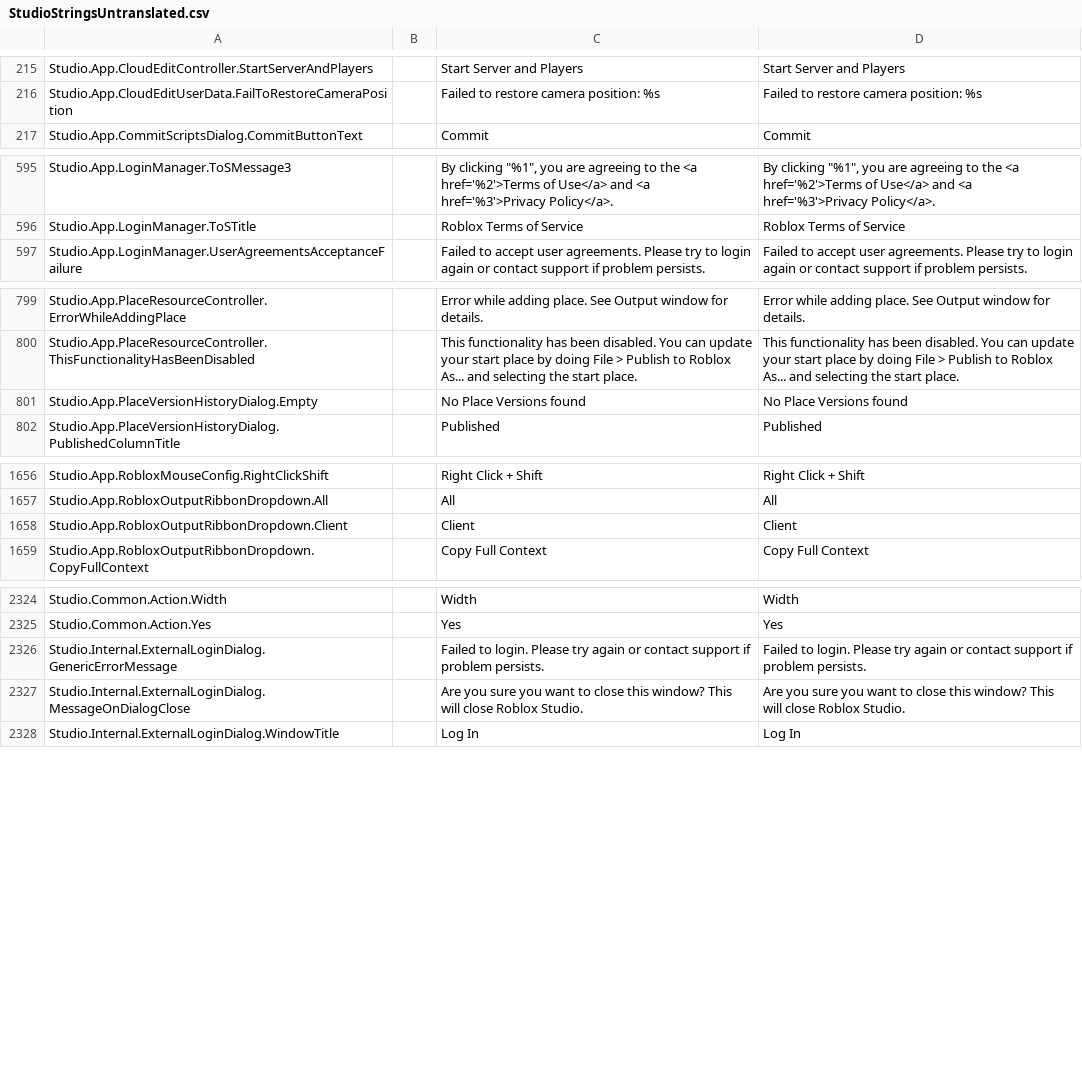
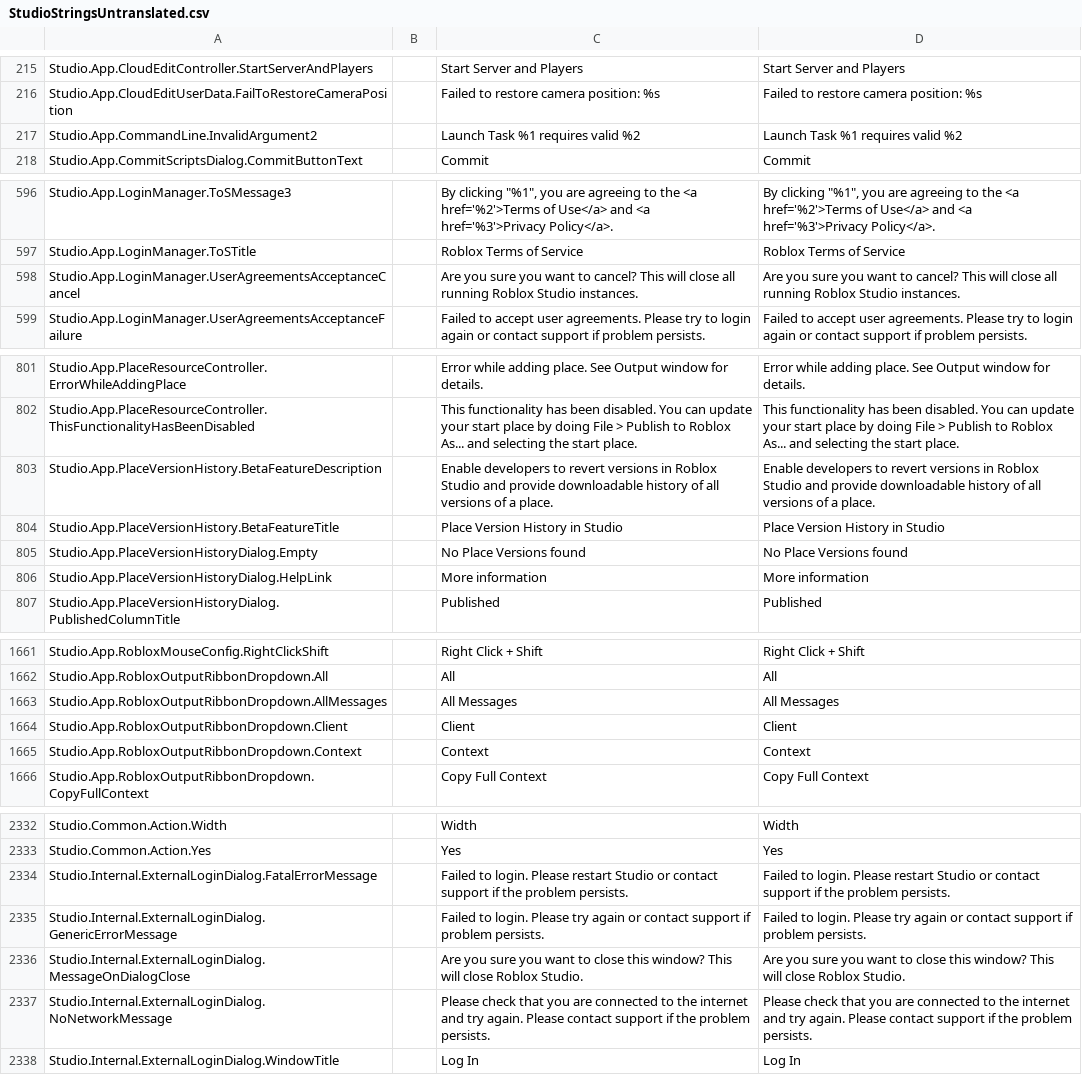
Before and after one commit to nutterthanos/Roblox-Client-Tracker, a CSV file: QtResources/Translation/StudioStringsUntranslated.csv, drawn as a sheet; only a part is shown, gaps mark what is left out; the diff covers the shown part only; the diff names each change by its address in the sheet, - before the commit and + after, or states it on an @@ line.

```diff
--- a/QtResources/Translation/StudioStringsUntranslated.csv
+++ b/QtResources/Translation/StudioStringsUntranslated.csv
+row 217: Studio.App.CommandLine.InvalidArgument2 |  | Launch Task %1 requires valid %2 | Launch Task %1 requires valid %2
+row 598: Studio.App.LoginManager.UserAgreementsAcceptanceCancel |  | Are you sure you want to cancel? This will close all running Roblox Studio instances. | Are you sure you want to cancel? This will close all running Roblox Studio instances.
+row 803: Studio.App.PlaceVersionHistory.BetaFeatureDescription |  | Enable developers to revert versions in Roblox Studio and provide downloadable history of all versions of a place. | Enable developers to revert versions in Roblox Studio and provide downloadable history of all versions of a place.
+row 804: Studio.App.PlaceVersionHistory.BetaFeatureTitle |  | Place Version History in Studio | Place Version History in Studio
+row 806: Studio.App.PlaceVersionHistoryDialog.HelpLink |  | More information | More information
+row 1663: Studio.App.RobloxOutputRibbonDropdown.AllMessages |  | All Messages | All Messages
+row 1665: Studio.App.RobloxOutputRibbonDropdown.Context |  | Context | Context
+row 2334: Studio.Internal.ExternalLoginDialog.FatalErrorMessage |  | Failed to login. Please restart Studio or contact support if the problem persists. | Failed to login. Please restart Studio or contact support if the problem persists.
+row 2337: Studio.Internal.ExternalLoginDialog.NoNetworkMessage |  | Please check that you are connected to the internet and try again. Please contact support if the problem persists. | Please check that you are connected to the internet and try again. Please contact support if the problem persists.
```
Also changed, not shown: 1 added row elsewhere in this file, BuiltInPlugins/GameSettings/Src/Resources/GameSettingsTranslationDevelopmentTable.csv, rbxManifest.csv, 21 other files.
